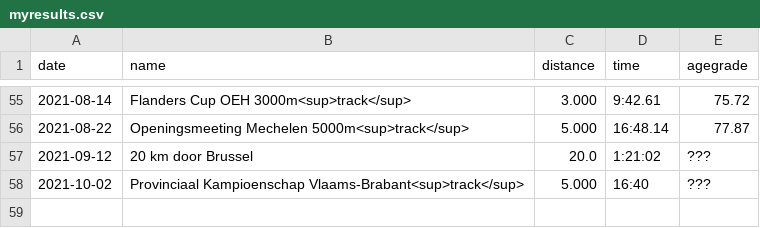
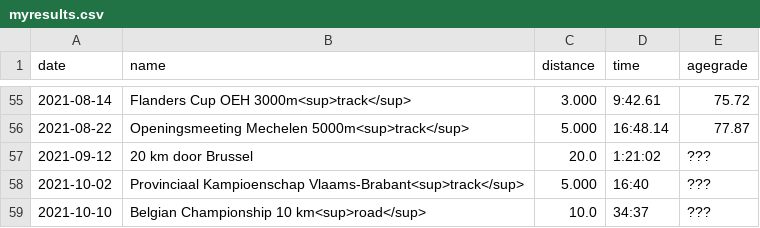
Before and after one commit to ward/run, a CSV file: _data/myresults.csv, drawn as a sheet; only a part is shown, gaps mark what is left out; the diff names each change by its address in the sheet, - before the commit and + after, or states it on an @@ line.

```diff
--- a/_data/myresults.csv
+++ b/_data/myresults.csv
+row 59: 2021-10-10 | Belgian Championship 10 km<sup>road</sup> | 10.0 | 34:37 | ???
```
Also changed, not shown: _data/personalrecords.csv, 1 other file.
